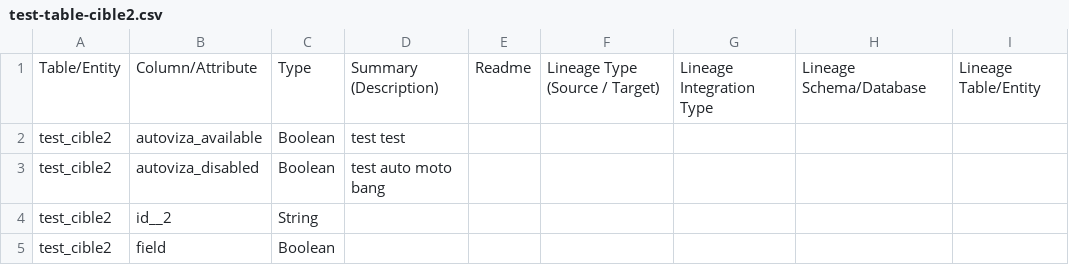
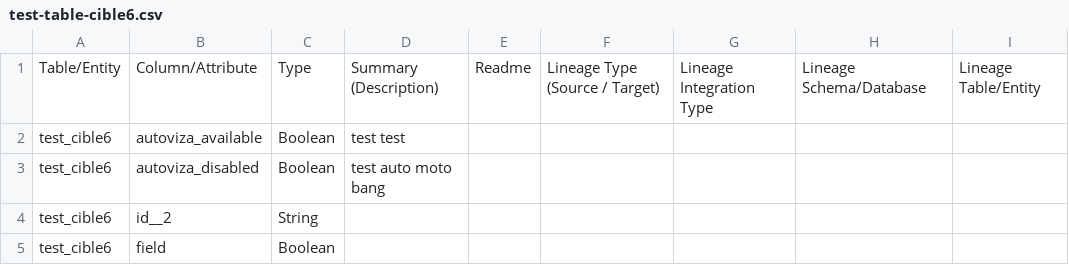
Before and after one commit to groupelacentrale/atlan-public-integration, a CSV file: docs/sample/datacatalog/dynamodb/test-table-cible6.csv (was docs/sample/datacatalog/dynamodb/test-table-cible2.csv), drawn as a sheet; only a part is shown; the diff names each change by its address in the sheet, - before the commit and + after, or states it on an @@ line.

Commit message:
DATACAT-123: wip synchronize assets with atlan

```diff
--- a/docs/sample/datacatalog/dynamodb/test-table-cible2.csv
+++ b/docs/sample/datacatalog/dynamodb/test-table-cible6.csv
-A2:A5: test_cible2
+A2:A5: test_cible6
```
Also changed, not shown: docs/sample/datacatalog/manifest.csv, 6 other files.
